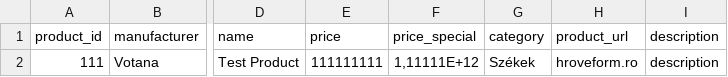
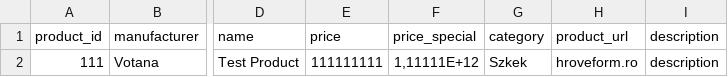
Before and after one commit to torokmarkwerner/borosoakbarrels, a CSV file: test1.csv, drawn as a sheet; only a part is shown, gaps mark what is left out; the diff names each change by its address in the sheet, - before the commit and + after, or states it on an @@ line.

Commit message:
Update test1.csv

```diff
--- a/test1.csv
+++ b/test1.csv
-G2 (category): Székek
+G2 (category): Szkek
```
